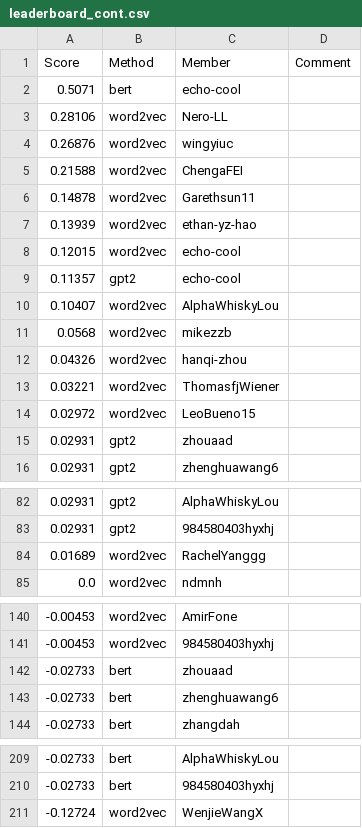
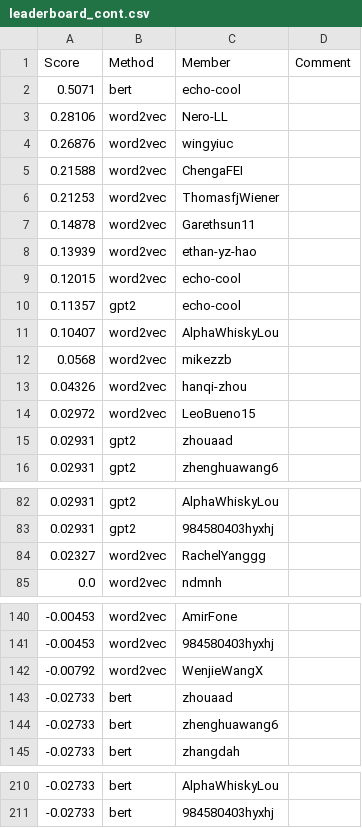
Before and after one commit to cornell-cs5740-sp24/leaderboards, a CSV file: a3/leaderboard_cont.csv, drawn as a sheet; only a part is shown, gaps mark what is left out.

Commit message:
Leaderboard Update

```diff
--- a/a3/leaderboard_cont.csv
+++ b/a3/leaderboard_cont.csv
@@ -5,2 +5,3 @@ Score,Method,Member,Comment
 0.21588,word2vec,ChengaFEI,
+0.21253,word2vec,ThomasfjWiener,
 0.14878,word2vec,Garethsun11,
@@ -12,3 +13,2 @@ Score,Method,Member,Comment
 0.04326,word2vec,hanqi-zhou,
-0.03221,word2vec,ThomasfjWiener,
 0.02972,word2vec,LeoBueno15,
@@ -83,3 +83,3 @@ Score,Method,Member,Comment
 0.02931,gpt2,984580403hyxhj,
-0.01689,word2vec,RachelYanggg,
+0.02327,word2vec,RachelYanggg,
 0.0,word2vec,ndmnh,
@@ -141,2 +141,3 @@ Score,Method,Member,Comment
 -0.00453,word2vec,984580403hyxhj,
+-0.00792,word2vec,WenjieWangX,
 -0.02733,bert,zhouaad,
@@ -210,2 +211 @@ Score,Method,Member,Comment
 -0.02733,bert,984580403hyxhj,
--0.12724,word2vec,WenjieWangX,
```
